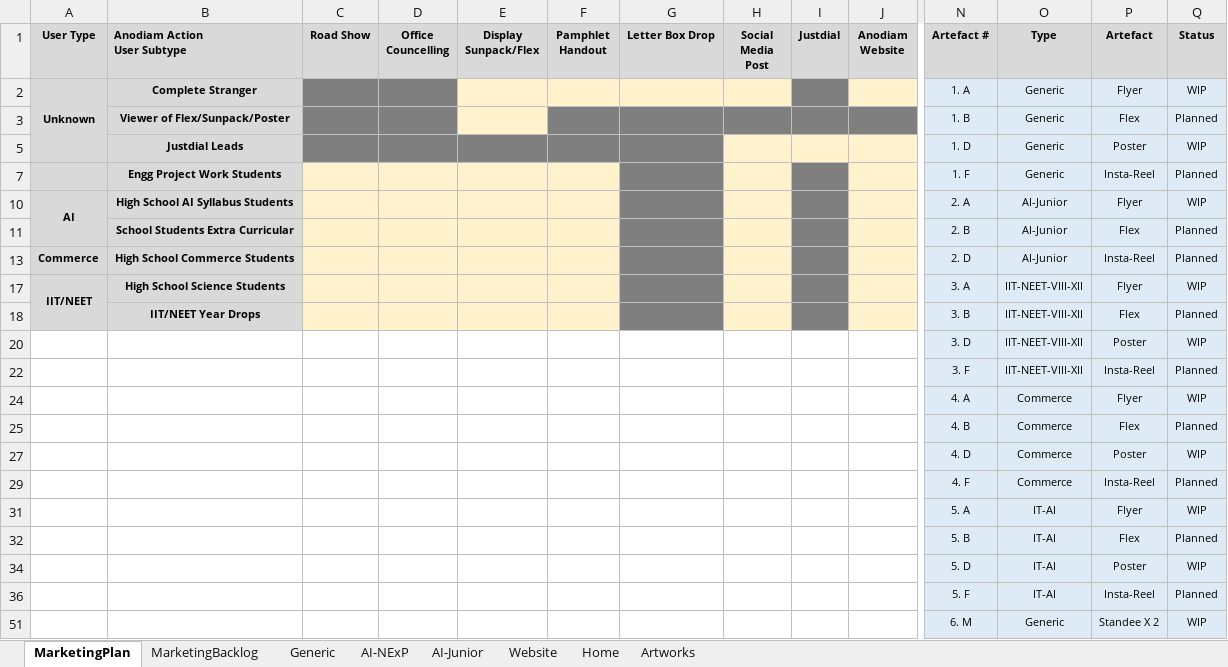
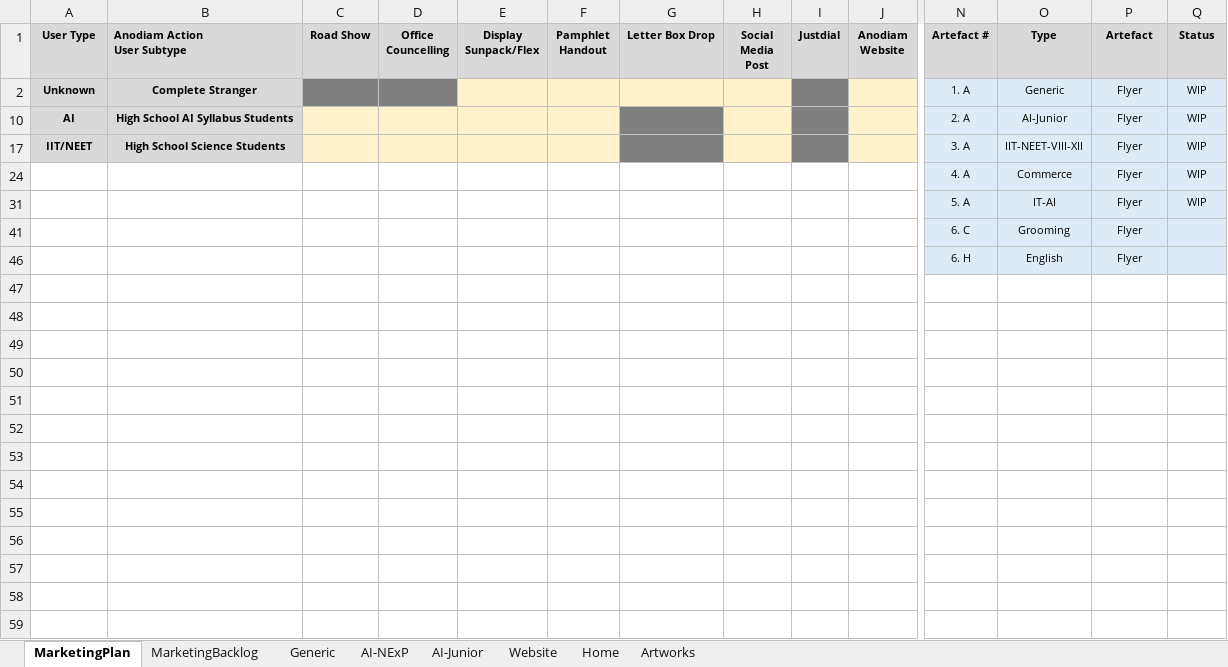
Before and after one commit to anodiamadm/Docs, an Excel workbook: Offline/BusinessManagement/MarketingMasterPlan-May-2023.xlsx, sheet MarketingPlan, drawn as a sheet; only a part is shown, gaps mark what is left out; values as stored, in another font and other column widths than the file's, no borders; removed rows and columns are numbered as before the commit, all else as after; rows hold the shown columns only; the diff names each change by its address in the sheet, - before the commit and + after, or states it on an @@ line.

```diff
--- a/Offline/BusinessManagement/MarketingMasterPlan-May-2023.xlsx (sheet MarketingPlan)
+++ b/Offline/BusinessManagement/MarketingMasterPlan-May-2023.xlsx (sheet MarketingPlan)
-A2:A5 merged
@@ row 3 hidden:  | Viewer of Flex/Sunpack/Poster |  |  |  |  |  |  |  |  | 1. B | Generic | Flex | Planned @@
@@ row 5 hidden:  | Justdial Leads |  |  |  |  |  |  |  |  | 1. D | Generic | Poster | WIP @@
@@ row 7 hidden:  | Engg Project Work Students |  |  |  |  |  |  |  |  | 1. F | Generic | Insta-Reel | Planned @@
-A10:A11 merged
@@ row 11 hidden:  | School Students Extra Curricular |  |  |  |  |  |  |  |  | 2. B | AI-Junior | Flex | Planned @@
@@ row 13 hidden: Commerce | High School Commerce Students |  |  |  |  |  |  |  |  | 2. D | AI-Junior | Insta-Reel | Planned @@
-A17:A18 merged
@@ row 18 hidden:  | IIT/NEET Year Drops |  |  |  |  |  |  |  |  | 3. B | IIT-NEET-VIII-XII | Flex | Planned @@
@@ row 20 hidden:  |  |  |  |  |  |  |  |  |  | 3. D | IIT-NEET-VIII-XII | Poster | WIP @@
@@ row 22 hidden:  |  |  |  |  |  |  |  |  |  | 3. F | IIT-NEET-VIII-XII | Insta-Reel | Planned @@
@@ row 25 hidden:  |  |  |  |  |  |  |  |  |  | 4. B | Commerce | Flex | Planned @@
@@ row 27 hidden:  |  |  |  |  |  |  |  |  |  | 4. D | Commerce | Poster | WIP @@
@@ row 29 hidden:  |  |  |  |  |  |  |  |  |  | 4. F | Commerce | Insta-Reel | Planned @@
@@ row 32 hidden:  |  |  |  |  |  |  |  |  |  | 5. B | IT-AI | Flex | Planned @@
@@ row 34 hidden:  |  |  |  |  |  |  |  |  |  | 5. D | IT-AI | Poster | WIP @@
@@ row 36 hidden:  |  |  |  |  |  |  |  |  |  | 5. F | IT-AI | Insta-Reel | Planned @@
@@ row 51 hidden:  |  |  |  |  |  |  |  |  |  | 6. M | Generic | Standee X 2 | WIP @@
@@ row 41 unhidden:  |  |  |  |  |  |  |  |  |  | 6. C | Grooming | Flyer @@
@@ row 46 unhidden:  |  |  |  |  |  |  |  |  |  | 6. H | English | Flyer @@
```
Also changed, not shown: 23 other files.
